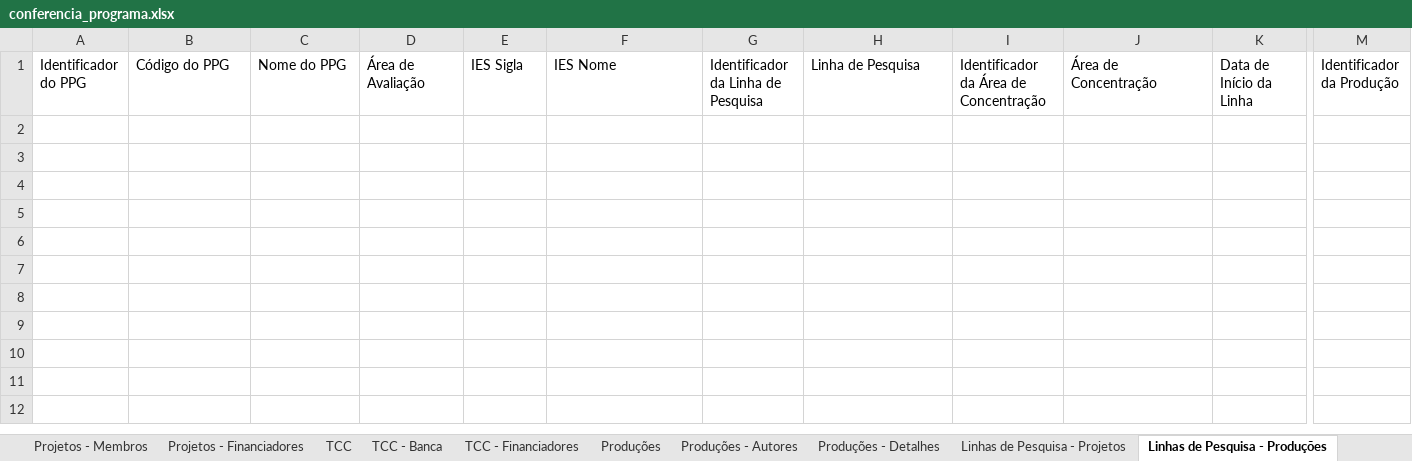
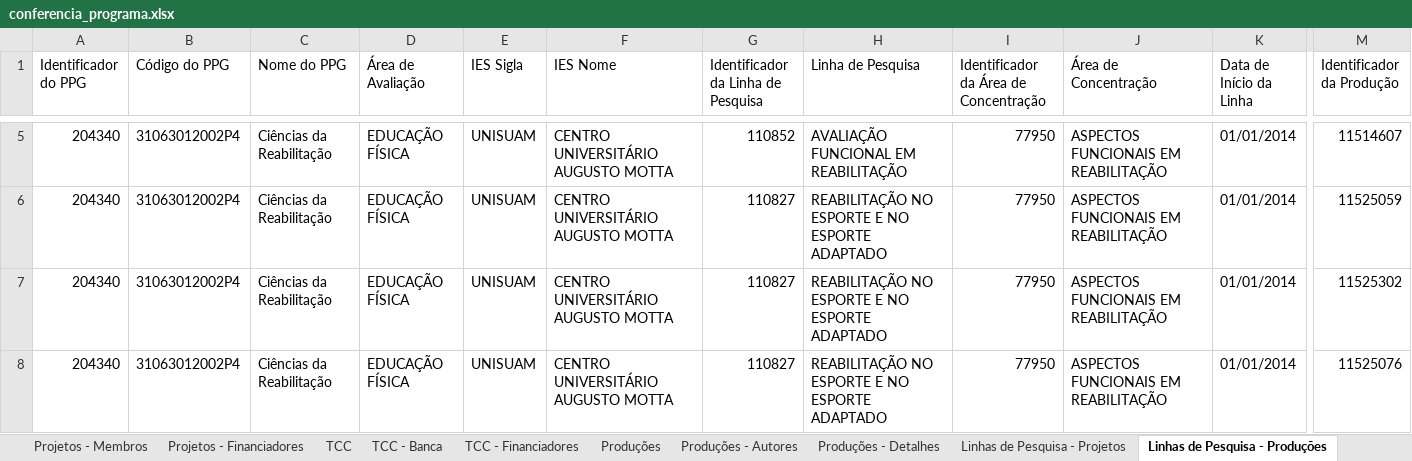
Before and after one commit to ppgcr-unisuam/observatoriocr, an Excel workbook: Sucupira/2021/conferencia_programa.xlsx, sheet Linhas de Pesquisa - Produções, drawn as a sheet; only a part is shown, gaps mark what is left out; values as stored, in another font and other column widths than the file's, no borders; rows hold the shown columns only; the diff covers the shown part only; the diff names each change by its address in the sheet, - before the commit and + after, or states it on an @@ line.

```diff
--- a/Sucupira/2021/conferencia_programa.xlsx (sheet Linhas de Pesquisa - Produções)
+++ b/Sucupira/2021/conferencia_programa.xlsx (sheet Linhas de Pesquisa - Produções)
+row 5: 204340 | 31063012002P4 | Ciências da Reabilitação | EDUCAÇÃO FÍSICA | UNISUAM | CENTRO UNIVERSITÁRIO AUGUSTO MOTTA | 110852 | AVALIAÇÃO FUNCIONAL EM REABILITAÇÃO | 77950 | ASPECTOS FUNCIONAIS EM REABILITAÇÃO | 01/01/2014 | 11514607
+row 6: 204340 | 31063012002P4 | Ciências da Reabilitação | EDUCAÇÃO FÍSICA | UNISUAM | CENTRO UNIVERSITÁRIO AUGUSTO MOTTA | 110827 | REABILITAÇÃO NO ESPORTE E NO ESPORTE ADAPTADO | 77950 | ASPECTOS FUNCIONAIS EM REABILITAÇÃO | 01/01/2014 | 11525059
+row 7: 204340 | 31063012002P4 | Ciências da Reabilitação | EDUCAÇÃO FÍSICA | UNISUAM | CENTRO UNIVERSITÁRIO AUGUSTO MOTTA | 110827 | REABILITAÇÃO NO ESPORTE E NO ESPORTE ADAPTADO | 77950 | ASPECTOS FUNCIONAIS EM REABILITAÇÃO | 01/01/2014 | 11525302
+row 8: 204340 | 31063012002P4 | Ciências da Reabilitação | EDUCAÇÃO FÍSICA | UNISUAM | CENTRO UNIVERSITÁRIO AUGUSTO MOTTA | 110827 | REABILITAÇÃO NO ESPORTE E NO ESPORTE ADAPTADO | 77950 | ASPECTOS FUNCIONAIS EM REABILITAÇÃO | 01/01/2014 | 11525076
```
Also changed, not shown: 3 added rows elsewhere in this sheet, sheet Produções - Detalhes, sheet Produções - Autores, sheet Produções, sheet Participante Externo, docs/Sucupira/2021/conferencia_programa.xlsx, 22 other files.
